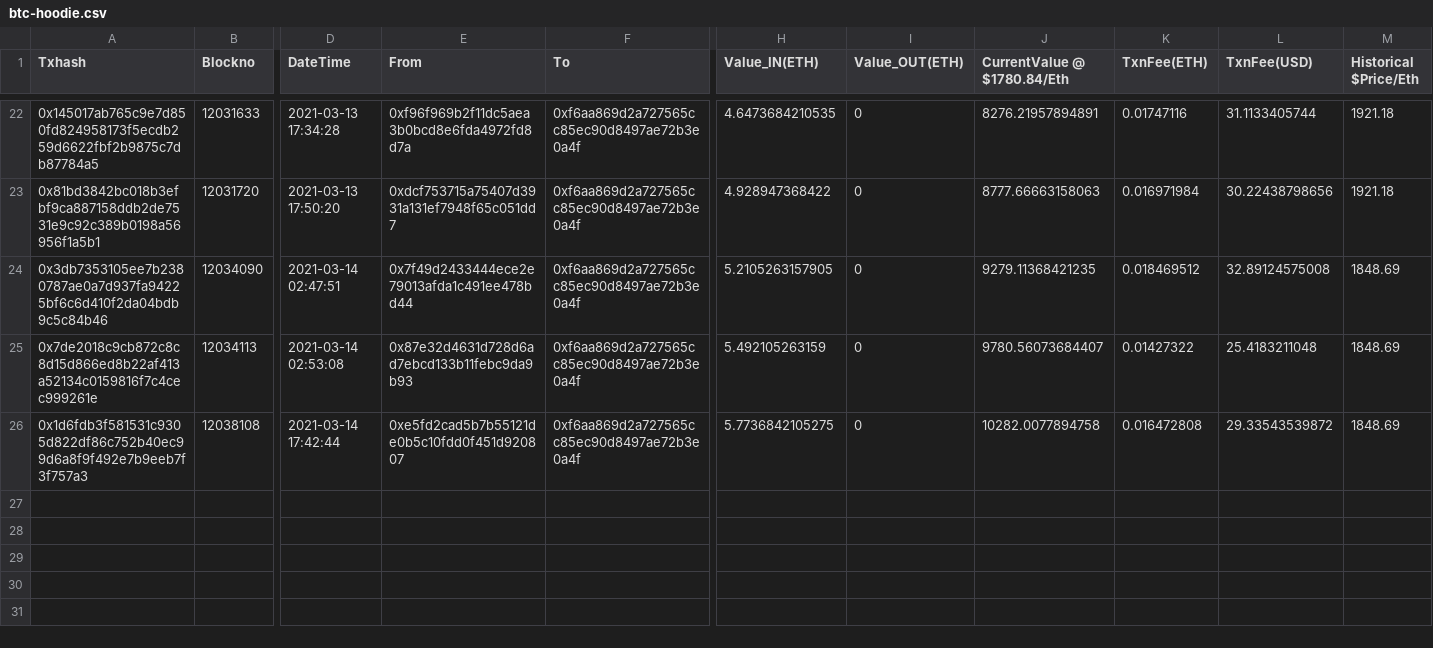
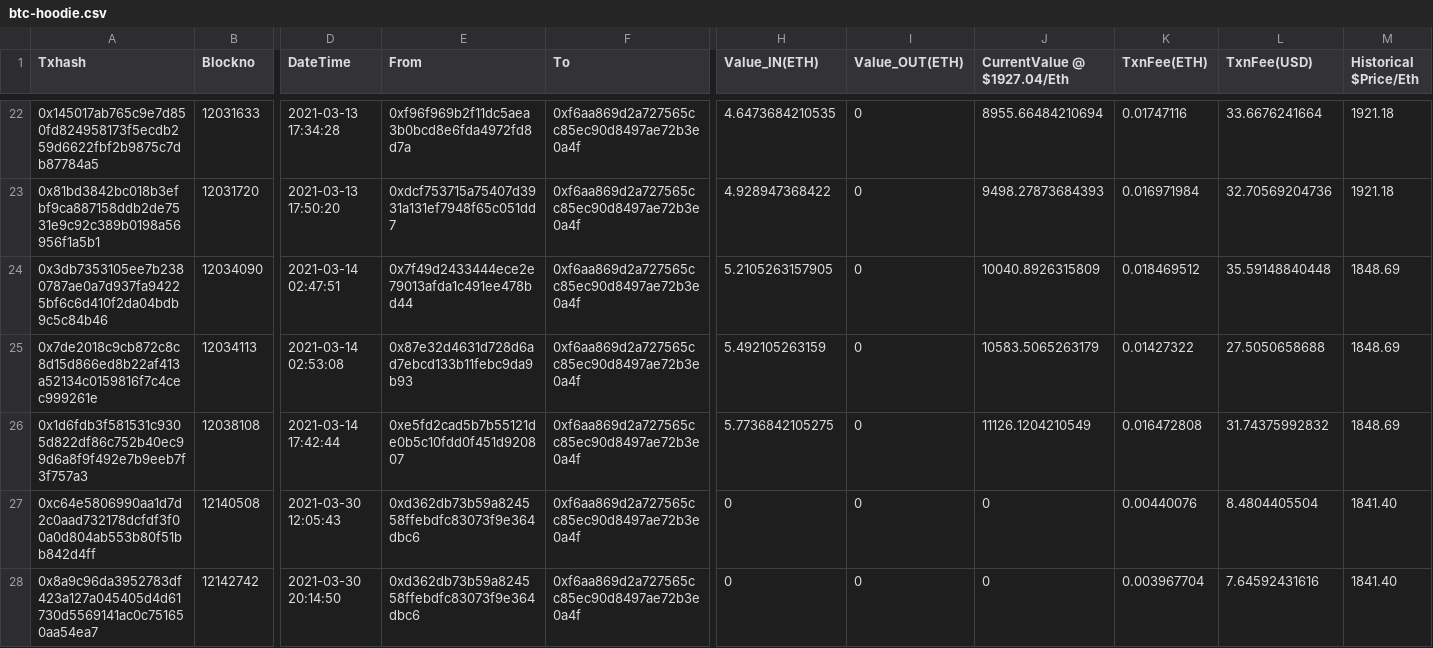
Before and after one commit to saltandsatoshi/nft-drop, a CSV file: src/btc-hoodie.csv, drawn as a sheet; only a part is shown, gaps mark what is left out; rows hold the shown columns only; the diff covers the shown part only; the diff names each change by its address in the sheet, - before the commit and + after, or states it on an @@ line.

```diff
--- a/src/btc-hoodie.csv
+++ b/src/btc-hoodie.csv
-J1: CurrentValue @ $1780.84/Eth
+J1: CurrentValue @ $1927.04/Eth
-J22 (CurrentValue @ $1927.04/Eth): 8276.21957894891
+J22 (CurrentValue @ $1927.04/Eth): 8955.66484210694
-L22 (TxnFee(USD)): 31.1133405744
+L22 (TxnFee(USD)): 33.6676241664
-J23 (CurrentValue @ $1927.04/Eth): 8777.66663158063
+J23 (CurrentValue @ $1927.04/Eth): 9498.27873684393
-L23 (TxnFee(USD)): 30.22438798656
+L23 (TxnFee(USD)): 32.70569204736
-J24 (CurrentValue @ $1927.04/Eth): 9279.11368421235
+J24 (CurrentValue @ $1927.04/Eth): 10040.8926315809
-L24 (TxnFee(USD)): 32.89124575008
+L24 (TxnFee(USD)): 35.59148840448
-J25 (CurrentValue @ $1927.04/Eth): 9780.56073684407
+J25 (CurrentValue @ $1927.04/Eth): 10583.5065263179
-L25 (TxnFee(USD)): 25.4183211048
+L25 (TxnFee(USD)): 27.5050658688
-J26 (CurrentValue @ $1927.04/Eth): 10282.0077894758
+J26 (CurrentValue @ $1927.04/Eth): 11126.1204210549
-L26 (TxnFee(USD)): 29.33543539872
+L26 (TxnFee(USD)): 31.74375992832
+row 27: 0xc64e5806990aa1d7d2c0aad732178dcfdf3f00a0d804ab553b80f51bb842d4ff | 12140508 | 2021-03-30 12:05:43 | 0xd362db73b59a824558ffebdfc83073f9e364dbc6 | 0xf6aa869d2a727565cc85ec90d8497ae72b3e0a4f | 0 | 0 | 0 | 0.00440076 | 8.4804405504 | 1841.40
+row 28: 0x8a9c96da3952783df423a127a045405d4d61730d5569141ac0c751650aa54ea7 | 12142742 | 2021-03-30 20:14:50 | 0xd362db73b59a824558ffebdfc83073f9e364dbc6 | 0xf6aa869d2a727565cc85ec90d8497ae72b3e0a4f | 0 | 0 | 0 | 0.003967704 | 7.64592431616 | 1841.40
```
Also changed, not shown: 38 edited cells elsewhere in this file, src/send-to-a-friend.csv, 3 other files.
